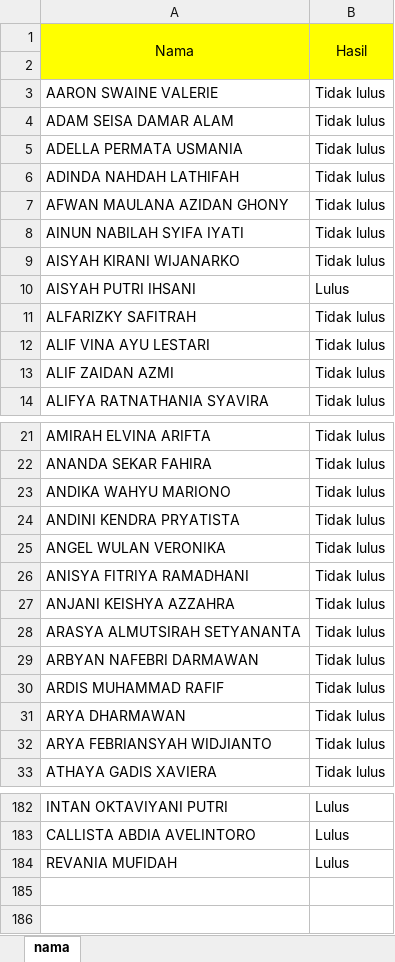
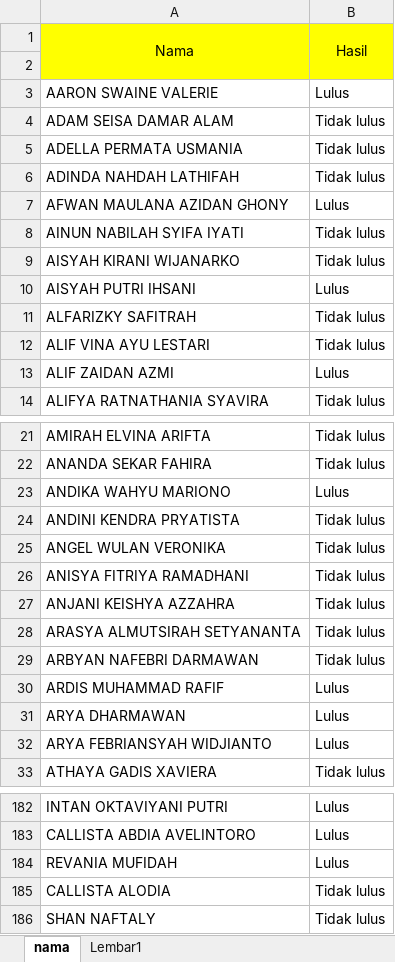
Before and after one commit to Henalvaro19/Koperasi, an Excel workbook: data.xlsx, sheet nama, drawn as a sheet; only a part is shown, gaps mark what is left out; values as stored, in another font and other column widths than the file's, no borders; the diff covers the shown part only; the diff names each change by its address in the sheet, - before the commit and + after, or states it on an @@ line.

Commit message:
Update data nama

```diff
--- a/data.xlsx (sheet nama)
+++ b/data.xlsx (sheet nama)
+sheet tab: Lembar1
-B3: Tidak lulus
+B3: Lulus
-B7: Tidak lulus
+B7: Lulus
-B13: Tidak lulus
+B13: Lulus
-B23: Tidak lulus
+B23: Lulus
-B30:B32: Tidak lulus
+B30:B32: Lulus
+row 185: CALLISTA ALODIA | Tidak lulus
+row 186: SHAN NAFTALY | Tidak lulus
```
Also changed, not shown: 4 edited cells elsewhere in this sheet, 1 other file.
